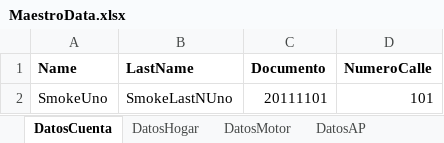
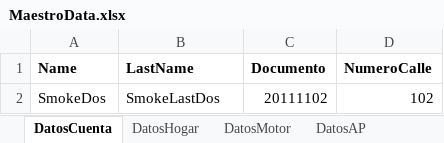
Before and after one commit to suraranorex/Smoke, an Excel workbook: Smoke/MaestroData.xlsx, sheet DatosCuenta, drawn as a sheet; values as stored, in another font and other column widths than the file's, no borders; removed rows and columns are numbered as before the commit, all else as after; the diff names each change by its address in the sheet, - before the commit and + after, or states it on an @@ line.

Commit message:
se modif datos de cuenta

```diff
--- a/Smoke/MaestroData.xlsx (sheet DatosCuenta)
+++ b/Smoke/MaestroData.xlsx (sheet DatosCuenta)
-row 2: SmokeUno | SmokeLastNUno | 20111101 | 101
+row 2: SmokeDos | SmokeLastDos | 20111102 | 102
```
Also changed, not shown: sheet DatosMotor, sheet DatosHogar, sheet DatosAP.
